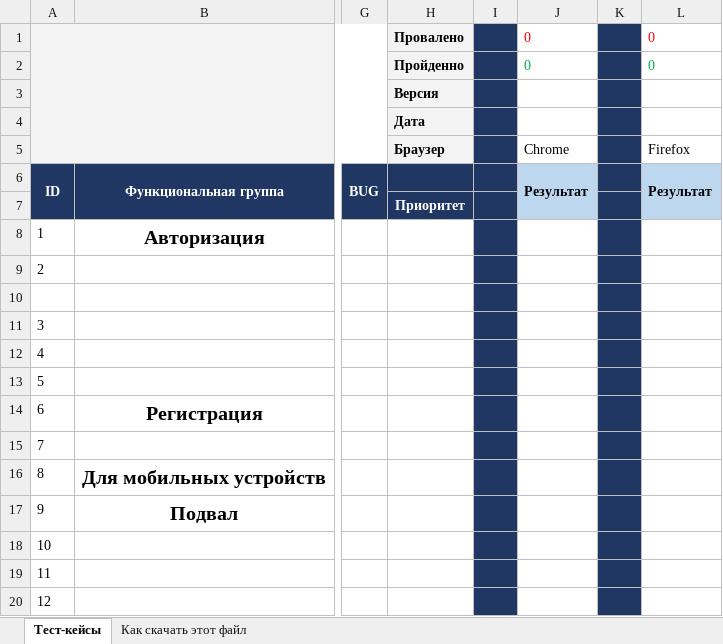
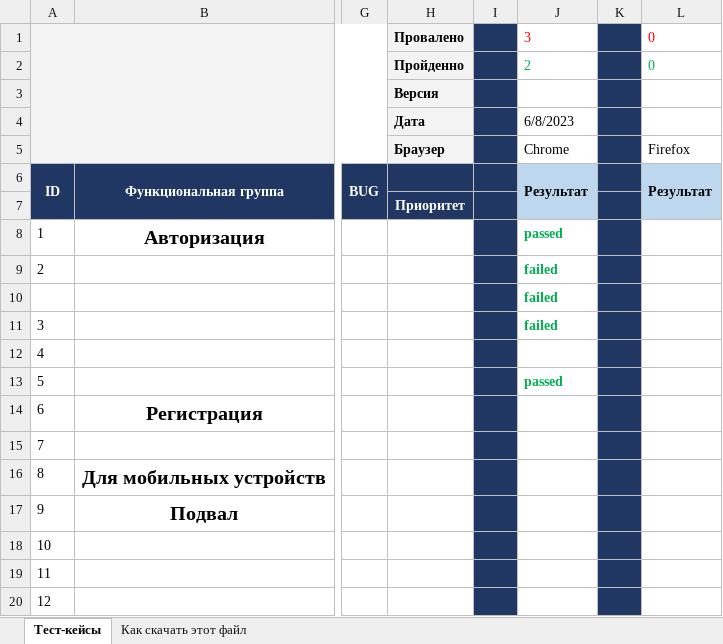
Before and after one commit to Andrey305/MeFirst_Report, an Excel workbook: Задание 4-3.xlsx, sheet Тест-кейсы, drawn as a sheet; only a part is shown, gaps mark what is left out; values as stored, in another font and other column widths than the file's, no borders; charts and pictures not drawn; the diff names each change by its address in the sheet, - before the commit and + after, or states it on an @@ line.

Commit message:
Пройден блок авторизации
3 пройдено 2 не пройдено

```diff
--- a/Задание 4-3.xlsx (sheet Тест-кейсы)
+++ b/Задание 4-3.xlsx (sheet Тест-кейсы)
-J1: 0
+J1: 3
-J2: 0
+J2: 2
-J4: (empty)
+J4: 6/8/2023
-J8: (empty)
+J8: passed
-J9:J11: (empty)
+J9:J11: failed
-J13: (empty)
+J13: passed
```
Also changed, not shown: charts or pictures.
